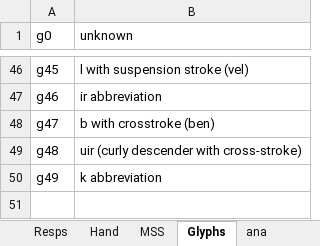
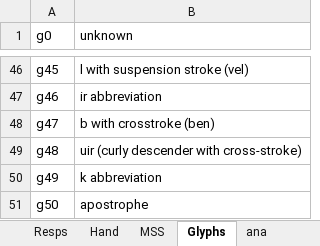
Before and after one commit to steviebarrett/faclair-manuscripts-1, an Excel workbook: xmlid lists.xlsx, sheet Glyphs, drawn as a sheet; only a part is shown, gaps mark what is left out; values as stored, in another font and other column widths than the file's, no borders; the diff names each change by its address in the sheet, - before the commit and + after, or states it on an @@ line.

```diff
--- a/xmlid lists.xlsx (sheet Glyphs)
+++ b/xmlid lists.xlsx (sheet Glyphs)
+row 51: g50 | apostrophe
```
Also changed, not shown: 5 other files.
